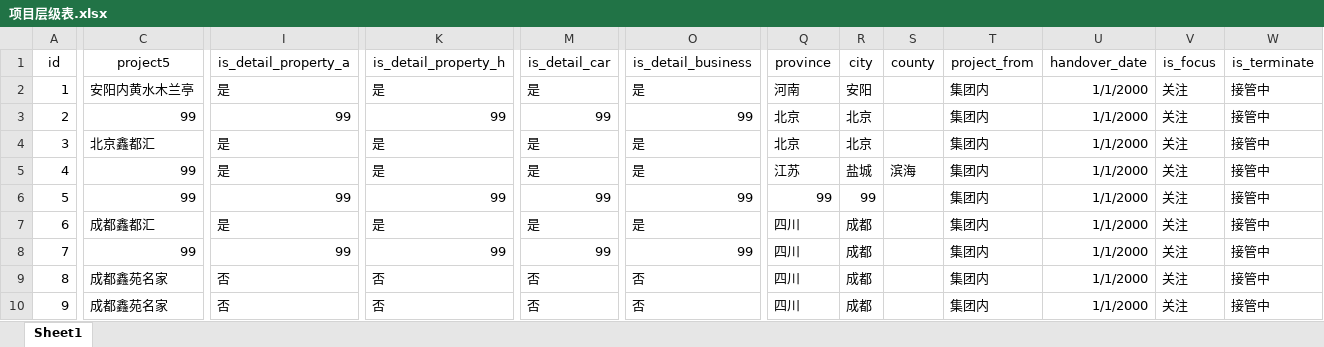
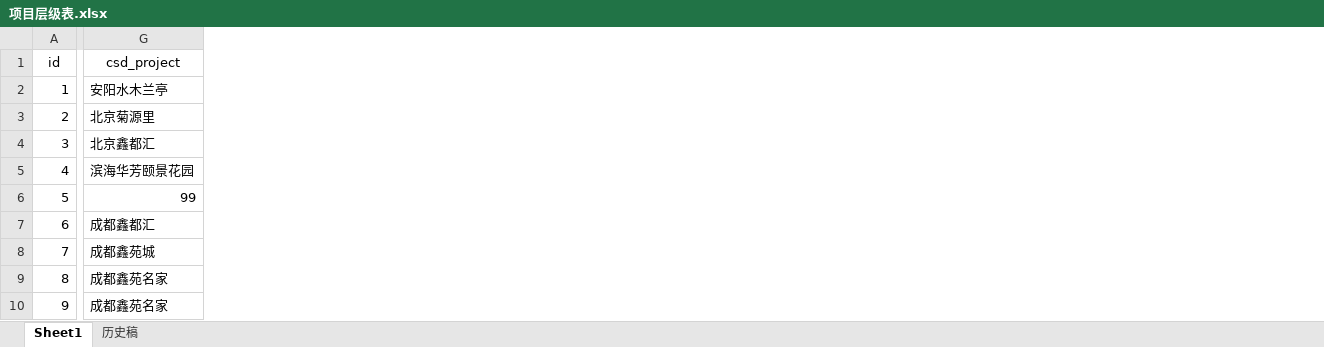
Before and after one commit to hry-work/data, an Excel workbook: mid/dim/项目层级表.xlsx, sheet Sheet1, drawn as a sheet; only a part is shown, gaps mark what is left out; values as stored, in another font and other column widths than the file's, no borders; removed rows and columns are numbered as before the commit, all else as after; the diff covers the shown part only; the diff names each change by its address in the sheet, - before the commit and + after, or states it on an @@ line.

```diff
--- a/mid/dim/项目层级表.xlsx (sheet Sheet1)
+++ b/mid/dim/项目层级表.xlsx (sheet Sheet1)
+sheet tab: 历史稿
-column C (project5), rows 2-10: 安阳内黄水木兰亭 | 99 | 北京鑫都汇 | 99 | 99 | 成都鑫都汇 | 99 | 成都鑫苑名家 | 成都鑫苑名家
+column G (csd_project), rows 2-10: 安阳水木兰亭 | 北京菊源里 | 北京鑫都汇 | 滨海华芳颐景花园 | 99 | 成都鑫都汇 | 成都鑫苑城 | 成都鑫苑名家 | 成都鑫苑名家
-column I (is_detail_property_a), rows 2-10: 是 | 99 | 是 | 是 | 99 | 是 | 99 | 否 | 否
-column K (is_detail_property_h), rows 2-10: 是 | 99 | 是 | 是 | 99 | 是 | 99 | 否 | 否
-column M (is_detail_car), rows 2-10: 是 | 99 | 是 | 是 | 99 | 是 | 99 | 否 | 否
-column O (is_detail_business), rows 2-10: 是 | 99 | 是 | 是 | 99 | 是 | 99 | 否 | 否
-column Q (province), rows 2-10: 河南 | 北京 | 北京 | 江苏 | 99 | 四川 | 四川 | 四川 | 四川
-column R (city), rows 2-10: 安阳 | 北京 | 北京 | 盐城 | 99 | 成都 | 成都 | 成都 | 成都
-column S (county), row 5: 滨海
-column T (project_from), rows 2-10: all 集团内
-column U (handover_date), rows 2-10: all 1/1/2000
-column V (is_focus), rows 2-10: all 关注
-column W (is_terminate), rows 2-10: all 接管中
```
Also changed, not shown: 1 removed column elsewhere in this sheet, 1 other file.
